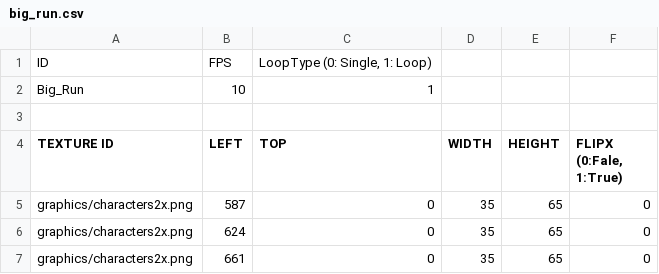
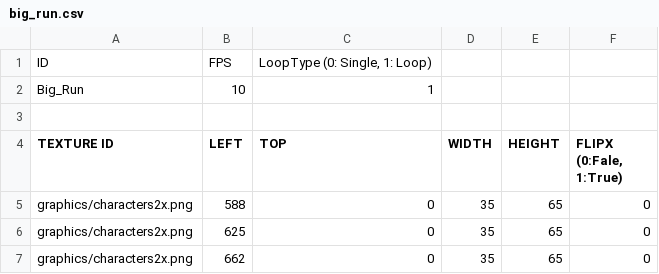
Before and after one commit to juhong-kim1/sfml-mario, a CSV file: sfml-mario-bin/animations/big_run.csv, drawn as a sheet.

Commit message:
Create Big Mario

```diff
--- a/sfml-mario-bin/animations/big_run.csv
+++ b/sfml-mario-bin/animations/big_run.csv
@@ -4,4 +4,4 @@ Big_Run,10,1
 TEXTURE ID,LEFT,TOP,WIDTH,HEIGHT,"FLIPX (0:Fale, 1:True)"
-graphics/characters2x.png,587,0,35,65,0
-graphics/characters2x.png,624,0,35,65,0
-graphics/characters2x.png,661,0,35,65,0
+graphics/characters2x.png,588,0,35,65,0
+graphics/characters2x.png,625,0,35,65,0
+graphics/characters2x.png,662,0,35,65,0
```
Also changed, not shown: 3 other files.
